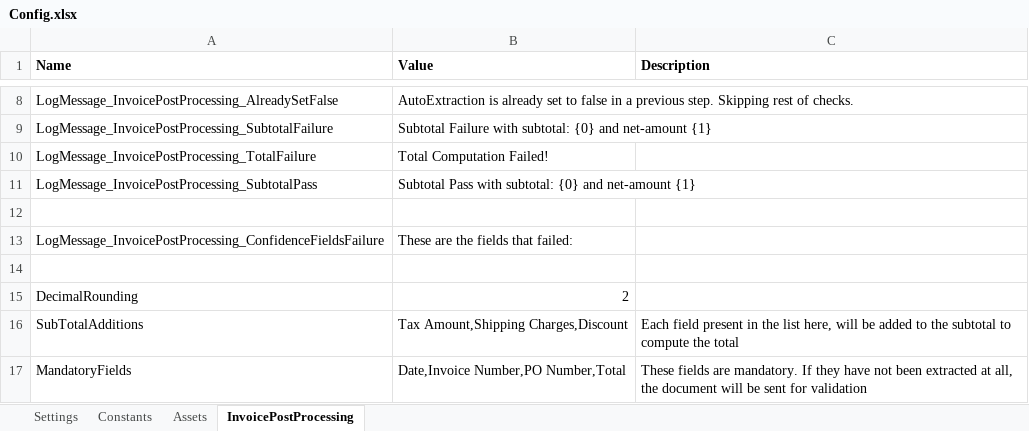
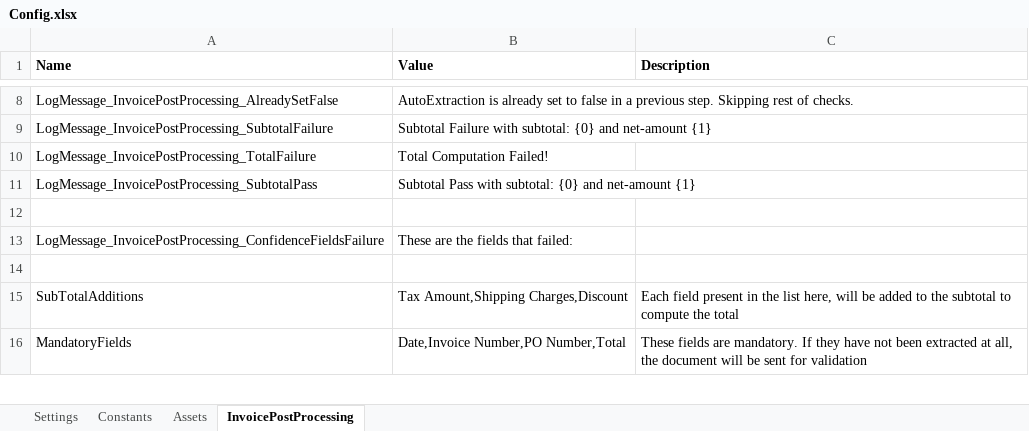
Before and after one commit to UiPath-Services/StudioTemplates, an Excel workbook: DocumentUnderstandingProcess/contentFiles/any/any/pt0/VisualBasic/Data/Config.xlsx, sheet InvoicePostProcessing, drawn as a sheet; only a part is shown, gaps mark what is left out; values as stored, in another font and other column widths than the file's, no borders; the diff names each change by its address in the sheet, - before the commit and + after, or states it on an @@ line.

Commit message:
Automatic detection of number of decimal points in InvoicePostProcessing.xaml

```diff
--- a/DocumentUnderstandingProcess/contentFiles/any/any/pt0/VisualBasic/Data/Config.xlsx (sheet InvoicePostProcessing)
+++ b/DocumentUnderstandingProcess/contentFiles/any/any/pt0/VisualBasic/Data/Config.xlsx (sheet InvoicePostProcessing)
-row 15: DecimalRounding | 2
```
Also changed, not shown: 5 other files.
